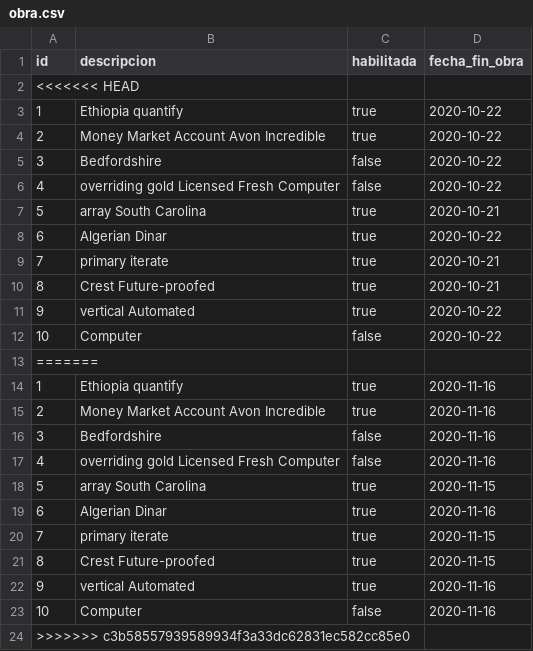
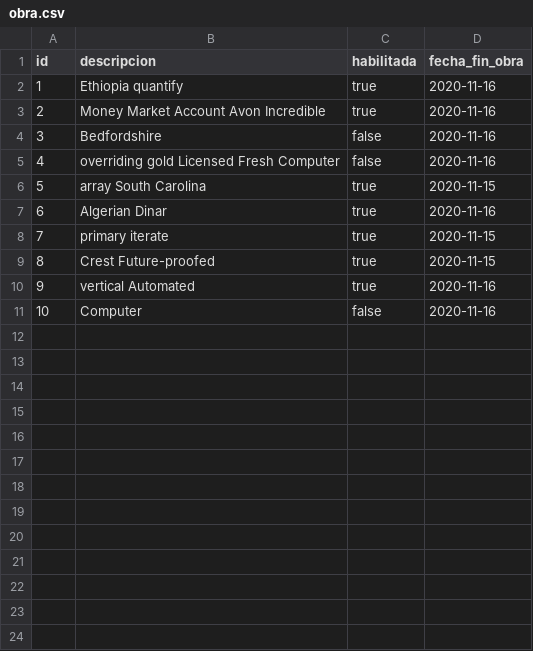
Before and after one commit to pablo-lg/gemp-1, a CSV file: src/main/resources/config/liquibase/fake-data/obra.csv, drawn as a sheet.

```diff
--- a/src/main/resources/config/liquibase/fake-data/obra.csv
+++ b/src/main/resources/config/liquibase/fake-data/obra.csv
@@ -1,14 +1,2 @@
 id;descripcion;habilitada;fecha_fin_obra
-<<<<<<< HEAD
-1;Ethiopia quantify;true;2020-10-22
-2;Money Market Account Avon Incredible;true;2020-10-22
-3;Bedfordshire;false;2020-10-22
-4;overriding gold Licensed Fresh Computer;false;2020-10-22
-5;array South Carolina;true;2020-10-21
-6;Algerian Dinar;true;2020-10-22
-7;primary iterate;true;2020-10-21
-8;Crest Future-proofed;true;2020-10-21
-9;vertical Automated;true;2020-10-22
-10;Computer;false;2020-10-22
-=======
 1;Ethiopia quantify;true;2020-11-16
@@ -23,2 +11 @@ id;descripcion;habilitada;fecha_fin_obra
 10;Computer;false;2020-11-16
->>>>>>> c3b58557939589934f3a33dc62831ec582cc85e0
```
Also changed, not shown: 12 other files.
